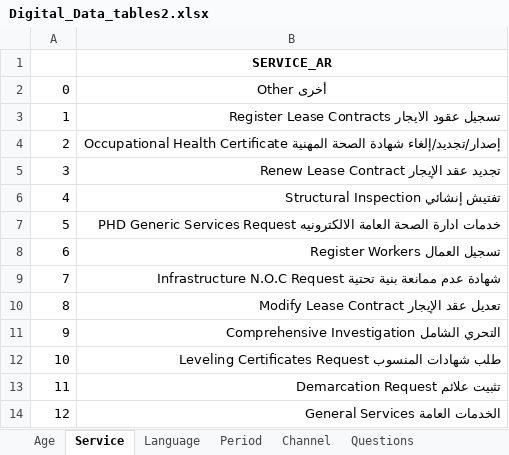
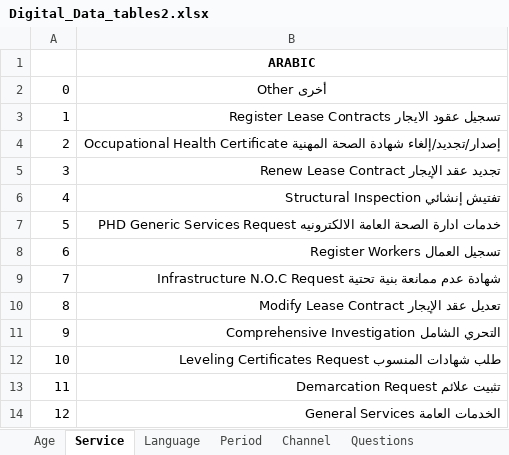
Before and after one commit to roum71/rakcx2025, an Excel workbook: Digital_Data_tables2.xlsx, sheet Service, drawn as a sheet; values as stored, in another font and other column widths than the file's, no borders; table styles not drawn; the diff names each change by its address in the sheet, - before the commit and + after, or states it on an @@ line.

Commit message:
Add files via upload

```diff
--- a/Digital_Data_tables2.xlsx (sheet Service)
+++ b/Digital_Data_tables2.xlsx (sheet Service)
-B1: SERVICE_AR
+B1: ARABIC
```
